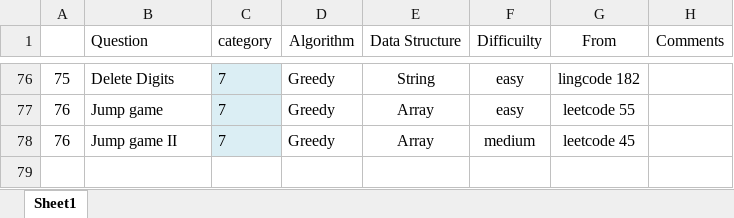
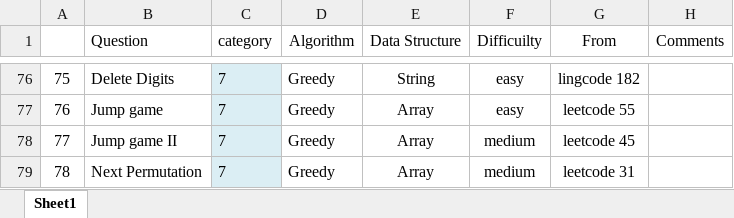
Before and after one commit to jiangbowei2010/Algorithm, an Excel workbook: Question_List.xlsx, sheet Sheet1, drawn as a sheet; only a part is shown, gaps mark what is left out; values as stored, in another font and other column widths than the file's, no borders; the diff names each change by its address in the sheet, - before the commit and + after, or states it on an @@ line.

Commit message:
greedy

```diff
--- a/Question_List.xlsx (sheet Sheet1)
+++ b/Question_List.xlsx (sheet Sheet1)
@@ column A renumbered in row 78 @@
+row 79: 78 | Next Permutation | 7 | Greedy | Array | medium | leetcode 31
```
